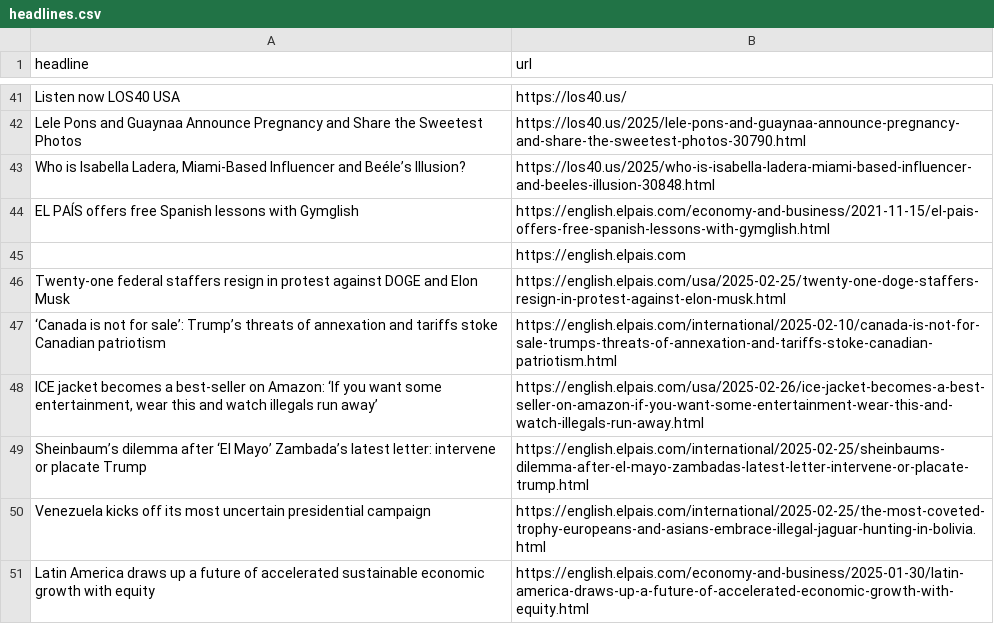
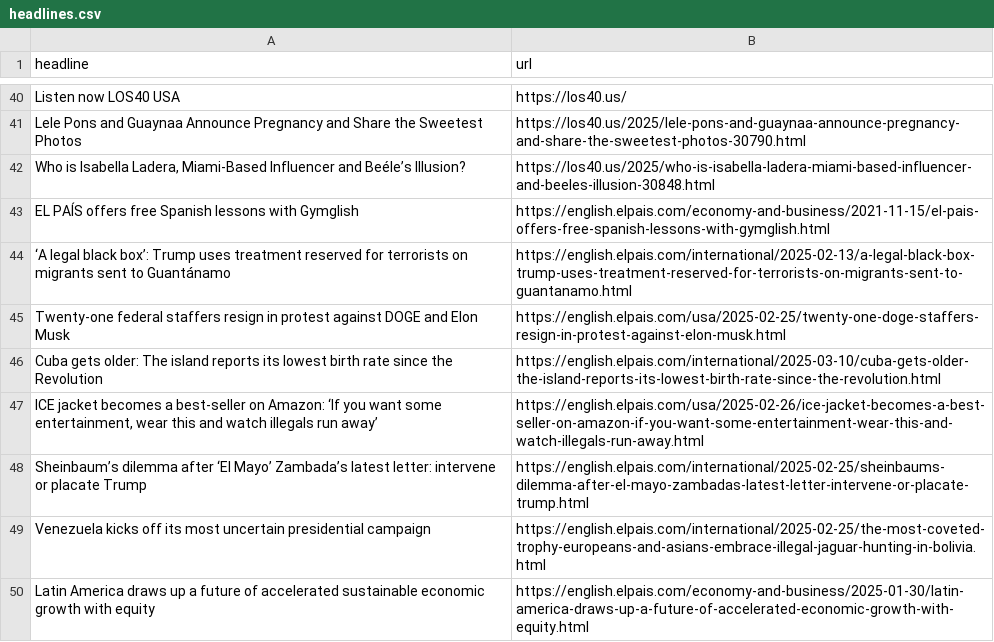
Before and after one commit to patvoe/lede-2024-auto-scraper, a CSV file: headlines.csv, drawn as a sheet; only a part is shown, gaps mark what is left out; the diff covers the shown part only.

```diff
--- a/headlines.csv
+++ b/headlines.csv
@@ -44,5 +43,5 @@ Lele Pons and Guaynaa Announce Pregnancy and Share the Sweetest Photos,https://l
 EL PAÍS offers free Spanish lessons with Gymglish,https://english.elpais.com/economy-and-business/2021-11-15/el-pais-offers-free-spanish-lessons-with-gymglish.html
-,https://english.elpais.com
+‘A legal black box’: Trump uses treatment reserved for terrorists on migrants sent to Guantánamo,https://english.elpais.com/international/2025-02-13/a-legal-black-box-trump-uses-treatment-reserved-for-terrorists-on-migrants-sent-to-guantanamo.html
 Twenty-one federal staffers resign in protest against DOGE and Elon Musk,https://english.elpais.com/usa/2025-02-25/twenty-one-doge-staffers-resign-in-protest-against-elon-musk.html
-‘Canada is not for sale’: Trump’s threats of annexation and tariffs stoke Canadian patriotism,https://english.elpais.com/international/2025-02-10/canada-is-not-for-sale-trumps-threats-of-annexation-and-tariffs-stoke-canadian-patriotism.html
+Cuba gets older: The island reports its lowest birth rate since the Revolution ,https://english.elpais.com/international/2025-03-10/cuba-gets-older-the-island-reports-its-lowest-birth-rate-since-the-revolution.html
 "ICE jacket becomes a best-seller on Amazon: ‘If you want some entertainment, wear this and watch illegals run away’",https://english.elpais.com/usa/2025-02-26/ice-jacket-becomes-a-best-seller-on-amazon-if-you-want-some-entertainment-wear-this-and-watch-illegals-run-away.html
```
Also changed, not shown: 14 added rows, 15 removed rows and 4 moved rows elsewhere in this file.
